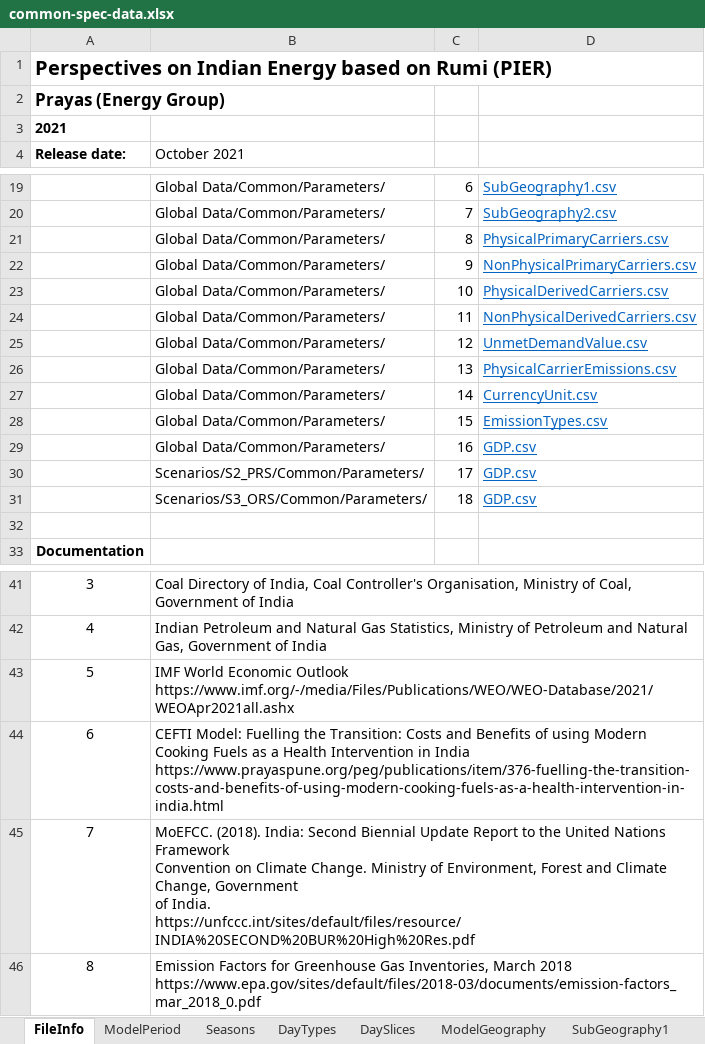
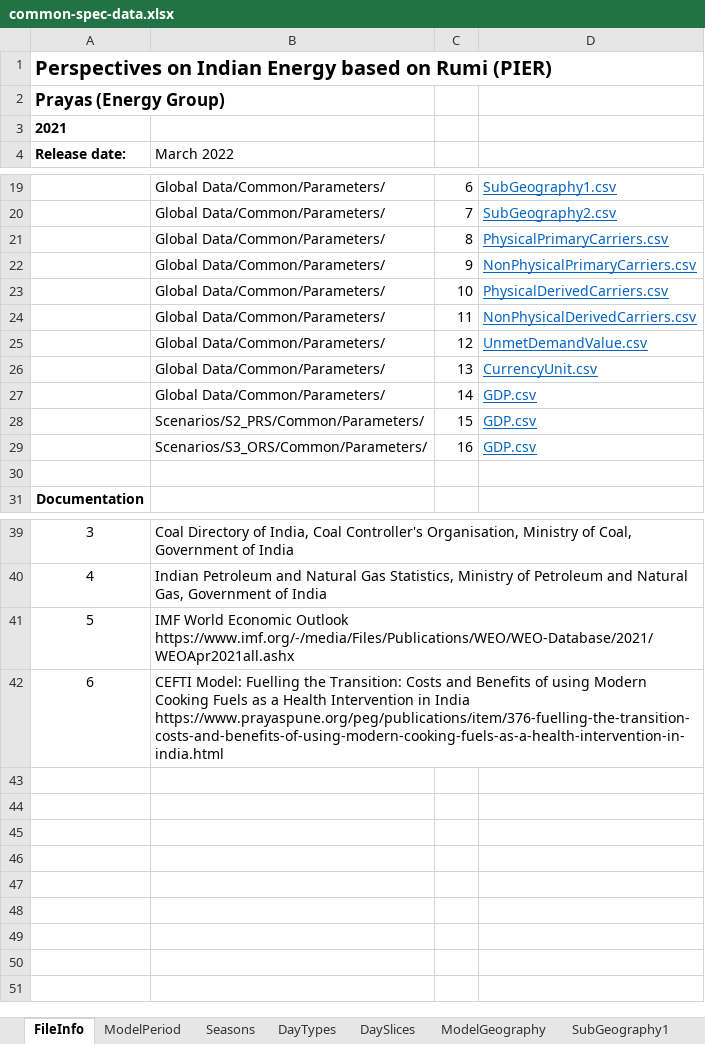
Before and after one commit to prayas-energy/PIER, an Excel workbook: Global Data/Common/Source/common-spec-data.xlsx, sheet FileInfo, drawn as a sheet; only a part is shown, gaps mark what is left out; values as stored, in another font and other column widths than the file's, no borders; removed rows and columns are numbered as before the commit, all else as after; ↵ is a line break in a cell; the diff names each change by its address in the sheet, - before the commit and + after, or states it on an @@ line.

Commit message:
Updated emission factor inputs and emission outputs
- This release of PIER is compatible with v1.1.0 of Rumi which has
  emissions post-processing implmentation
- Emission factor inputs have been updated based on literature, and
  these are used to calculate emissions for all scenarios and
  sensitivity runs
- Minor fix: a superfluous column LIGHT_ELEC_ES_Demand.csv has been
  removed

```diff
--- a/Global Data/Common/Source/common-spec-data.xlsx (sheet FileInfo)
+++ b/Global Data/Common/Source/common-spec-data.xlsx (sheet FileInfo)
-B4: October 2021
+B4: March 2022
-D26: PhysicalCarrierEmissions.csv
+D26: CurrencyUnit.csv
-D27: CurrencyUnit.csv
+D27: GDP.csv
-row 28:  | Global Data/Common/Parameters/ | 15 | EmissionTypes.csv
-row 29:  | Global Data/Common/Parameters/ | 16 | GDP.csv
-C28: 17
+C28: 15
-C29: 18
+C29: 16
-row 45: 7 | MoEFCC. (2018). India: Second Biennial Update Report to the United Nations Framework ↵ Convention on Climate Change. Ministry of Environment, Forest and Climate Change, Government ↵ of India. https://unfccc.int/sites/default/files/resource/INDIA%20SECOND%20BUR%20High%20Res.pdf
-row 46: 8 | Emission Factors for Greenhouse Gas Inventories, March 2018 https://www.epa.gov/sites/default/files/2018-03/documents/emission-factors_mar_2018_0.pdf
```
Also changed, not shown: other sheet tabs, Docs/Parameters & Source file-map.xlsx, 38 other files.
